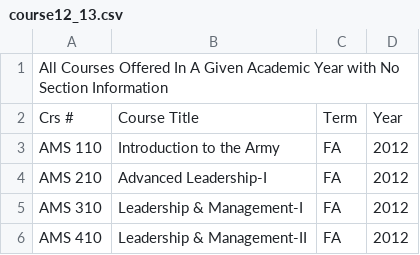
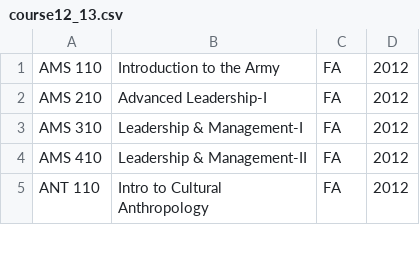
Before and after one commit to guohaoyi/curriculum-application, a CSV file: course12_13.csv, drawn as a sheet; only a part is shown; the shorter side is filled out with more unchanged rows.

Commit message:
updated table

```diff
--- a/course12_13.csv
+++ b/course12_13.csv
@@ -1,3 +1 @@
-All Courses Offered In A Given Academic Year with No Section Information,,,
-Crs #,Course Title,Term,Year
 AMS 110     ,Introduction to the Army  ,FA  ,2012
```
Also changed, not shown: 4 other files.
